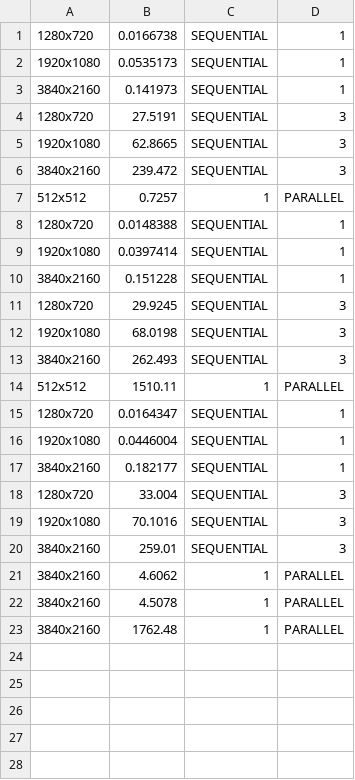
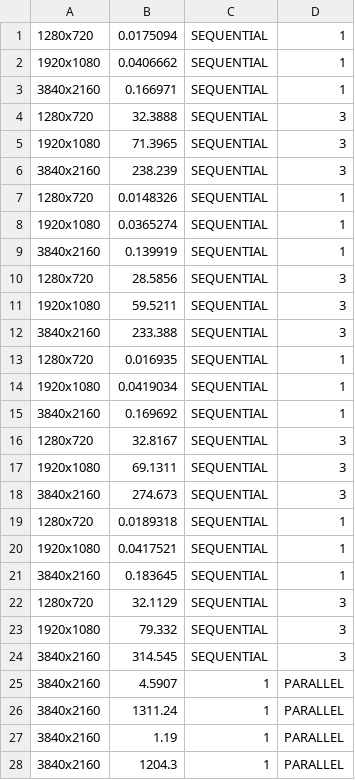
Before and after one commit to gianlu9911/Histogram-Equalization, a CSV file: execution_times.csv, drawn as a sheet.

```diff
--- a/execution_times.csv
+++ b/execution_times.csv
@@ -1,23 +1,28 @@
-1280x720,0.0166738,SEQUENTIAL,1
-1920x1080,0.0535173,SEQUENTIAL,1
-3840x2160,0.141973,SEQUENTIAL,1
-1280x720,27.5191,SEQUENTIAL,3
-1920x1080,62.8665,SEQUENTIAL,3
-3840x2160,239.472,SEQUENTIAL,3
-512x512,0.7257,1,PARALLEL
-1280x720,0.0148388,SEQUENTIAL,1
-1920x1080,0.0397414,SEQUENTIAL,1
-3840x2160,0.151228,SEQUENTIAL,1
-1280x720,29.9245,SEQUENTIAL,3
-1920x1080,68.0198,SEQUENTIAL,3
-3840x2160,262.493,SEQUENTIAL,3
-512x512,1510.11,1,PARALLEL
-1280x720,0.0164347,SEQUENTIAL,1
-1920x1080,0.0446004,SEQUENTIAL,1
-3840x2160,0.182177,SEQUENTIAL,1
-1280x720,33.004,SEQUENTIAL,3
-1920x1080,70.1016,SEQUENTIAL,3
-3840x2160,259.01,SEQUENTIAL,3
-3840x2160,4.6062,1,PARALLEL
-3840x2160,4.5078,1,PARALLEL
-3840x2160,1762.48,1,PARALLEL
+1280x720,0.0175094,SEQUENTIAL,1
+1920x1080,0.0406662,SEQUENTIAL,1
+3840x2160,0.166971,SEQUENTIAL,1
+1280x720,32.3888,SEQUENTIAL,3
+1920x1080,71.3965,SEQUENTIAL,3
+3840x2160,238.239,SEQUENTIAL,3
+1280x720,0.0148326,SEQUENTIAL,1
+1920x1080,0.0365274,SEQUENTIAL,1
+3840x2160,0.139919,SEQUENTIAL,1
+1280x720,28.5856,SEQUENTIAL,3
+1920x1080,59.5211,SEQUENTIAL,3
+3840x2160,233.388,SEQUENTIAL,3
+1280x720,0.016935,SEQUENTIAL,1
+1920x1080,0.0419034,SEQUENTIAL,1
+3840x2160,0.169692,SEQUENTIAL,1
+1280x720,32.8167,SEQUENTIAL,3
+1920x1080,69.1311,SEQUENTIAL,3
+3840x2160,274.673,SEQUENTIAL,3
+1280x720,0.0189318,SEQUENTIAL,1
+1920x1080,0.0417521,SEQUENTIAL,1
+3840x2160,0.183645,SEQUENTIAL,1
+1280x720,32.1129,SEQUENTIAL,3
+1920x1080,79.332,SEQUENTIAL,3
+3840x2160,314.545,SEQUENTIAL,3
+3840x2160,4.5907,1,PARALLEL
+3840x2160,1311.24,1,PARALLEL
+3840x2160,1.19,1,PARALLEL
+3840x2160,1204.3,1,PARALLEL
```
Also changed, not shown: 18 other files.
